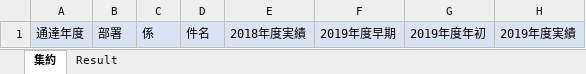
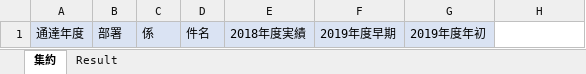
Before and after one commit to tmurase-master/VBAProjects-D, an Excel workbook: bin/No3_FileAggregation.xlsm, sheet 集約, drawn as a sheet; values as stored, in another font and other column widths than the file's, no borders; the diff names each change by its address in the sheet, - before the commit and + after, or states it on an @@ line.

```diff
--- a/bin/No3_FileAggregation.xlsm (sheet 集約)
+++ b/bin/No3_FileAggregation.xlsm (sheet 集約)
-H1: 2019年度実績
+H1: (empty)
-H1 fill: #DAE3F3
+H1 fill: none
```
Also changed, not shown: sheet Result, 1 other file.
